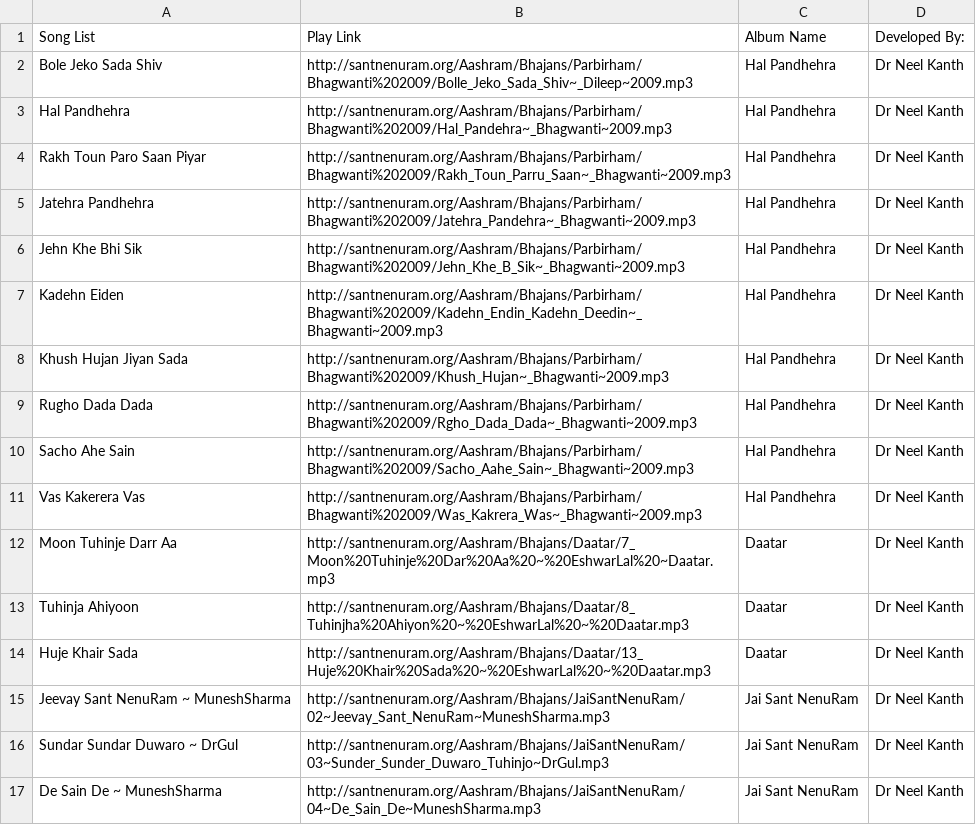
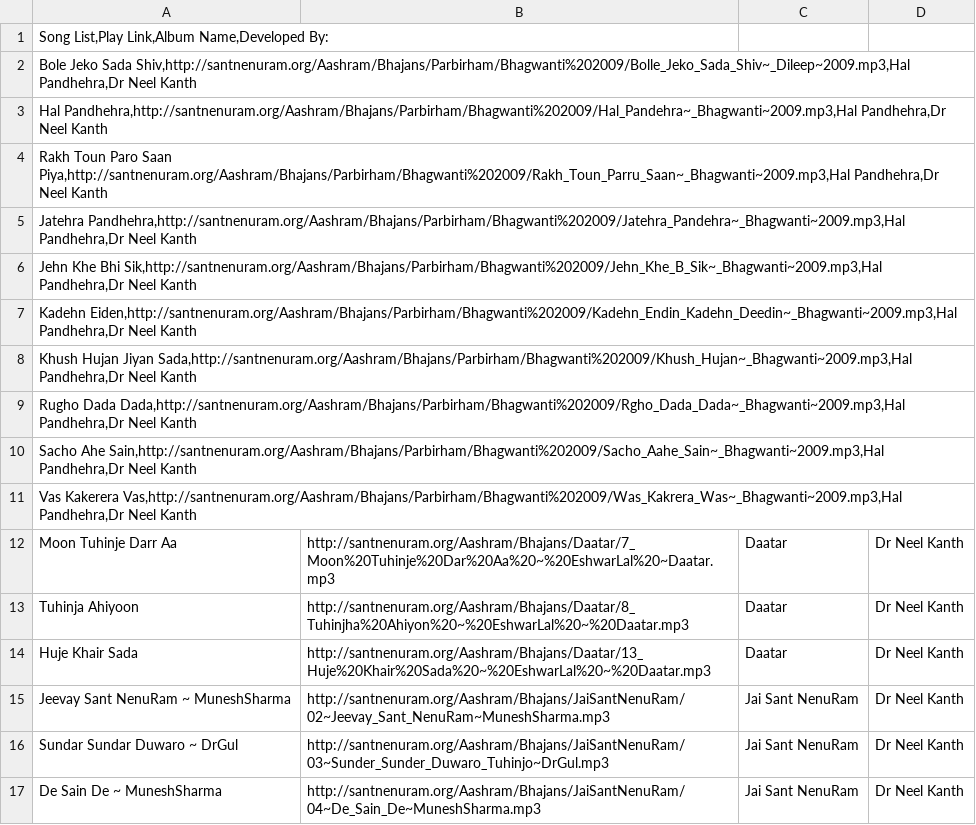
Before and after one commit to sharmaje/SantRadio, a CSV file: Bhajans.csv, drawn as a sheet; only a part is shown.

Commit message:
Fix formatting and add header to Bhajans.csv
Updated the Bhajans.csv file to correct formatting and add missing header.

```diff
--- a/Bhajans.csv
+++ b/Bhajans.csv
@@ -1,12 +1,12 @@
-Song List	Play Link	Album Name	Developed By:
-Bole Jeko Sada Shiv	http://santnenuram.org/Aashram/Bhajans/Parbirham/Bhagwanti%202009/Bolle_Jeko_Sada_Shiv~_Dileep~2009.mp3	Hal Pandhehra	Dr Neel Kanth
-Hal Pandhehra	http://santnenuram.org/Aashram/Bhajans/Parbirham/Bhagwanti%202009/Hal_Pandehra~_Bhagwanti~2009.mp3	Hal Pandhehra	Dr Neel Kanth
-Rakh Toun Paro Saan Piyar	http://santnenuram.org/Aashram/Bhajans/Parbirham/Bhagwanti%202009/Rakh_Toun_Parru_Saan~_Bhagwanti~2009.mp3	Hal Pandhehra	Dr Neel Kanth
-Jatehra Pandhehra	http://santnenuram.org/Aashram/Bhajans/Parbirham/Bhagwanti%202009/Jatehra_Pandehra~_Bhagwanti~2009.mp3	Hal Pandhehra	Dr Neel Kanth
-Jehn Khe Bhi Sik	http://santnenuram.org/Aashram/Bhajans/Parbirham/Bhagwanti%202009/Jehn_Khe_B_Sik~_Bhagwanti~2009.mp3	Hal Pandhehra	Dr Neel Kanth
-Kadehn Eiden	http://santnenuram.org/Aashram/Bhajans/Parbirham/Bhagwanti%202009/Kadehn_Endin_Kadehn_Deedin~_Bhagwanti~2009.mp3	Hal Pandhehra	Dr Neel Kanth
-Khush Hujan Jiyan Sada	http://santnenuram.org/Aashram/Bhajans/Parbirham/Bhagwanti%202009/Khush_Hujan~_Bhagwanti~2009.mp3	Hal Pandhehra	Dr Neel Kanth
-Rugho Dada Dada	http://santnenuram.org/Aashram/Bhajans/Parbirham/Bhagwanti%202009/Rgho_Dada_Dada~_Bhagwanti~2009.mp3	Hal Pandhehra	Dr Neel Kanth
-Sacho Ahe Sain	http://santnenuram.org/Aashram/Bhajans/Parbirham/Bhagwanti%202009/Sacho_Aahe_Sain~_Bhagwanti~2009.mp3	Hal Pandhehra	Dr Neel Kanth
-Vas Kakerera Vas	http://santnenuram.org/Aashram/Bhajans/Parbirham/Bhagwanti%202009/Was_Kakrera_Was~_Bhagwanti~2009.mp3	Hal Pandhehra	Dr Neel Kanth
+Song List,Play Link,Album Name,Developed By:
+Bole Jeko Sada Shiv,http://santnenuram.org/Aashram/Bhajans/Parbirham/Bhagwanti%202009/Bolle_Jeko_Sada_Shiv~_Dileep~2009.mp3,Hal Pandhehra,Dr Neel Kanth
+Hal Pandhehra,http://santnenuram.org/Aashram/Bhajans/Parbirham/Bhagwanti%202009/Hal_Pandehra~_Bhagwanti~2009.mp3,Hal Pandhehra,Dr Neel Kanth
+Rakh Toun Paro Saan Piya,http://santnenuram.org/Aashram/Bhajans/Parbirham/Bhagwanti%202009/Rakh_Toun_Parru_Saan~_Bhagwanti~2009.mp3,Hal Pandhehra,Dr Neel Kanth
+Jatehra Pandhehra,http://santnenuram.org/Aashram/Bhajans/Parbirham/Bhagwanti%202009/Jatehra_Pandehra~_Bhagwanti~2009.mp3,Hal Pandhehra,Dr Neel Kanth
+Jehn Khe Bhi Sik,http://santnenuram.org/Aashram/Bhajans/Parbirham/Bhagwanti%202009/Jehn_Khe_B_Sik~_Bhagwanti~2009.mp3,Hal Pandhehra,Dr Neel Kanth
+Kadehn Eiden,http://santnenuram.org/Aashram/Bhajans/Parbirham/Bhagwanti%202009/Kadehn_Endin_Kadehn_Deedin~_Bhagwanti~2009.mp3,Hal Pandhehra,Dr Neel Kanth
+Khush Hujan Jiyan Sada,http://santnenuram.org/Aashram/Bhajans/Parbirham/Bhagwanti%202009/Khush_Hujan~_Bhagwanti~2009.mp3,Hal Pandhehra,Dr Neel Kanth
+Rugho Dada Dada,http://santnenuram.org/Aashram/Bhajans/Parbirham/Bhagwanti%202009/Rgho_Dada_Dada~_Bhagwanti~2009.mp3,Hal Pandhehra,Dr Neel Kanth
+Sacho Ahe Sain,http://santnenuram.org/Aashram/Bhajans/Parbirham/Bhagwanti%202009/Sacho_Aahe_Sain~_Bhagwanti~2009.mp3,Hal Pandhehra,Dr Neel Kanth
+Vas Kakerera Vas,http://santnenuram.org/Aashram/Bhajans/Parbirham/Bhagwanti%202009/Was_Kakrera_Was~_Bhagwanti~2009.mp3,Hal Pandhehra,Dr Neel Kanth
 Moon Tuhinje Darr Aa	http://santnenuram.org/Aashram/Bhajans/Daatar/7_Moon%20Tuhinje%20Dar%20Aa%20~%20EshwarLal%20~Daatar.mp3	Daatar	Dr Neel Kanth
```
